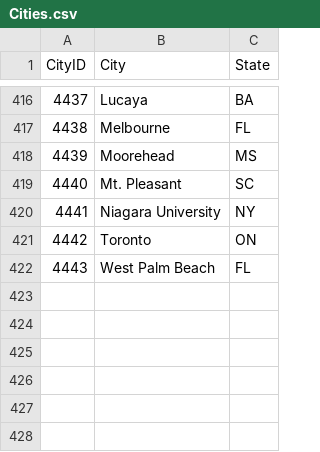
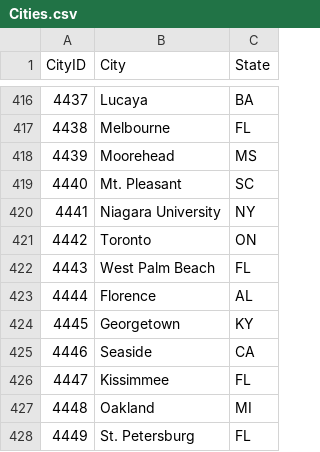
Before and after one commit to dlm1223/march-madness, a CSV file: data/Cities.csv, drawn as a sheet; only a part is shown, gaps mark what is left out; the diff names each change by its address in the sheet, - before the commit and + after, or states it on an @@ line.

Commit message:
2019 data update

```diff
--- a/data/Cities.csv
+++ b/data/Cities.csv
+row 423: 4444 | Florence | AL
+row 424: 4445 | Georgetown | KY
+row 425: 4446 | Seaside | CA
+row 426: 4447 | Kissimmee | FL
+row 427: 4448 | Oakland | MI
+row 428: 4449 | St. Petersburg | FL
```
Also changed, not shown: 2019/Kaggle Submission.csv, 15 other files.
